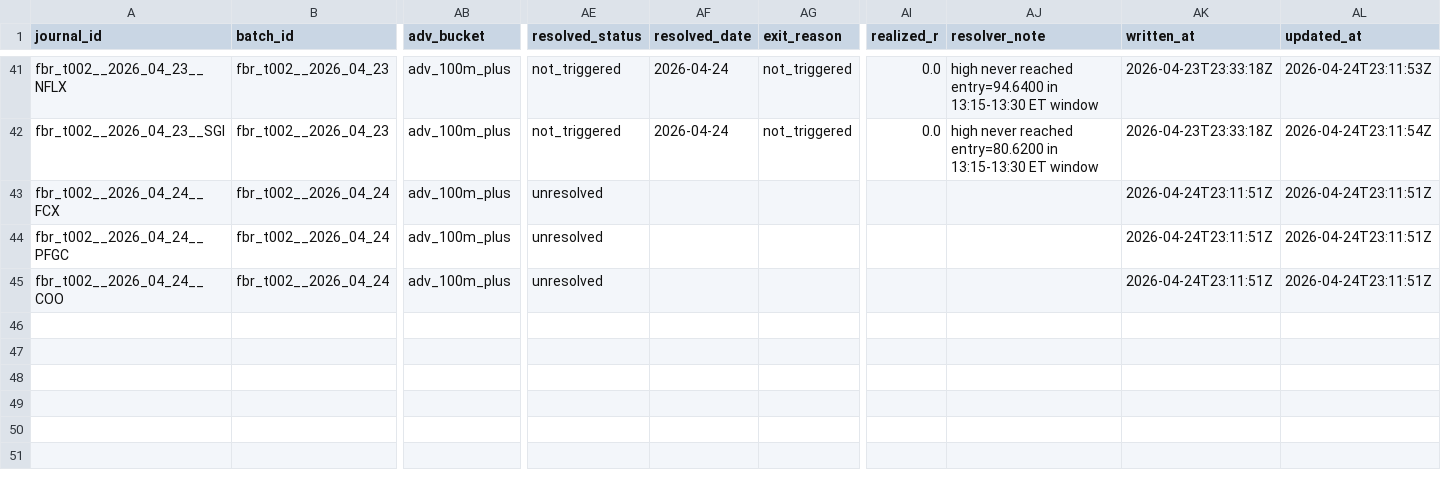
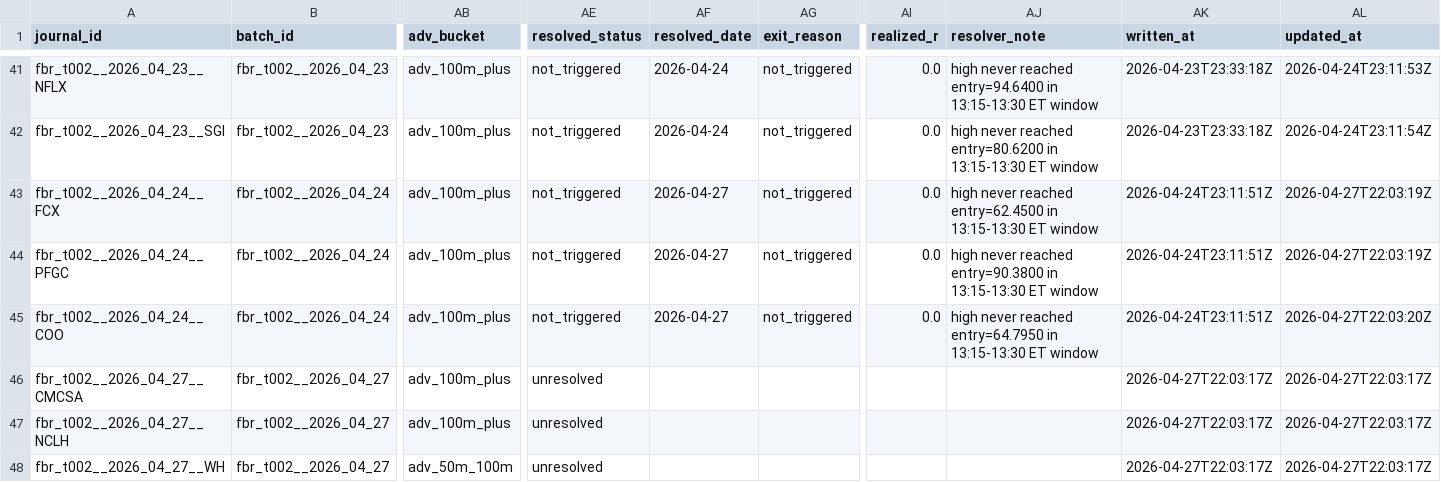
Before and after one commit to algoAIassistant/intraday_trading, a CSV file: 2_0_agent_engineering/engineering_trade_journal/canonical_trade_journal_v1.csv, drawn as a sheet; only a part is shown, gaps mark what is left out; rows hold the shown columns only; the diff names each change by its address in the sheet, - before the commit and + after, or states it on an @@ line.

```diff
--- a/2_0_agent_engineering/engineering_trade_journal/canonical_trade_journal_v1.csv
+++ b/2_0_agent_engineering/engineering_trade_journal/canonical_trade_journal_v1.csv
-AE43:AE45 (resolved_status): unresolved
+AE43:AE45 (resolved_status): not_triggered
-AF43:AF45 (resolved_date): (empty)
+AF43:AF45 (resolved_date): 2026-04-27
-AG43:AG45 (exit_reason): (empty)
+AG43:AG45 (exit_reason): not_triggered
-AI43:AI45 (realized_r): (empty)
+AI43:AI45 (realized_r): 0.0
-AJ43 (resolver_note): (empty)
+AJ43 (resolver_note): high never reached entry=62.4500 in 13:15-13:30 ET window
-AL43:AL44 (updated_at): 2026-04-24T23:11:51Z
+AL43:AL44 (updated_at): 2026-04-27T22:03:19Z
-AJ44 (resolver_note): (empty)
+AJ44 (resolver_note): high never reached entry=90.3800 in 13:15-13:30 ET window
-AJ45 (resolver_note): (empty)
+AJ45 (resolver_note): high never reached entry=64.7950 in 13:15-13:30 ET window
-AL45 (updated_at): 2026-04-24T23:11:51Z
+AL45 (updated_at): 2026-04-27T22:03:20Z
+row 46: fbr_t002__2026_04_27__CMCSA | fbr_t002__2026_04_27 | adv_100m_plus | unresolved |  |  |  |  | 2026-04-27T22:03:17Z | 2026-04-27T22:03:17Z
+row 47: fbr_t002__2026_04_27__NCLH | fbr_t002__2026_04_27 | adv_100m_plus | unresolved |  |  |  |  | 2026-04-27T22:03:17Z | 2026-04-27T22:03:17Z
+row 48: fbr_t002__2026_04_27__WH | fbr_t002__2026_04_27 | adv_50m_100m | unresolved |  |  |  |  | 2026-04-27T22:03:17Z | 2026-04-27T22:03:17Z
```
